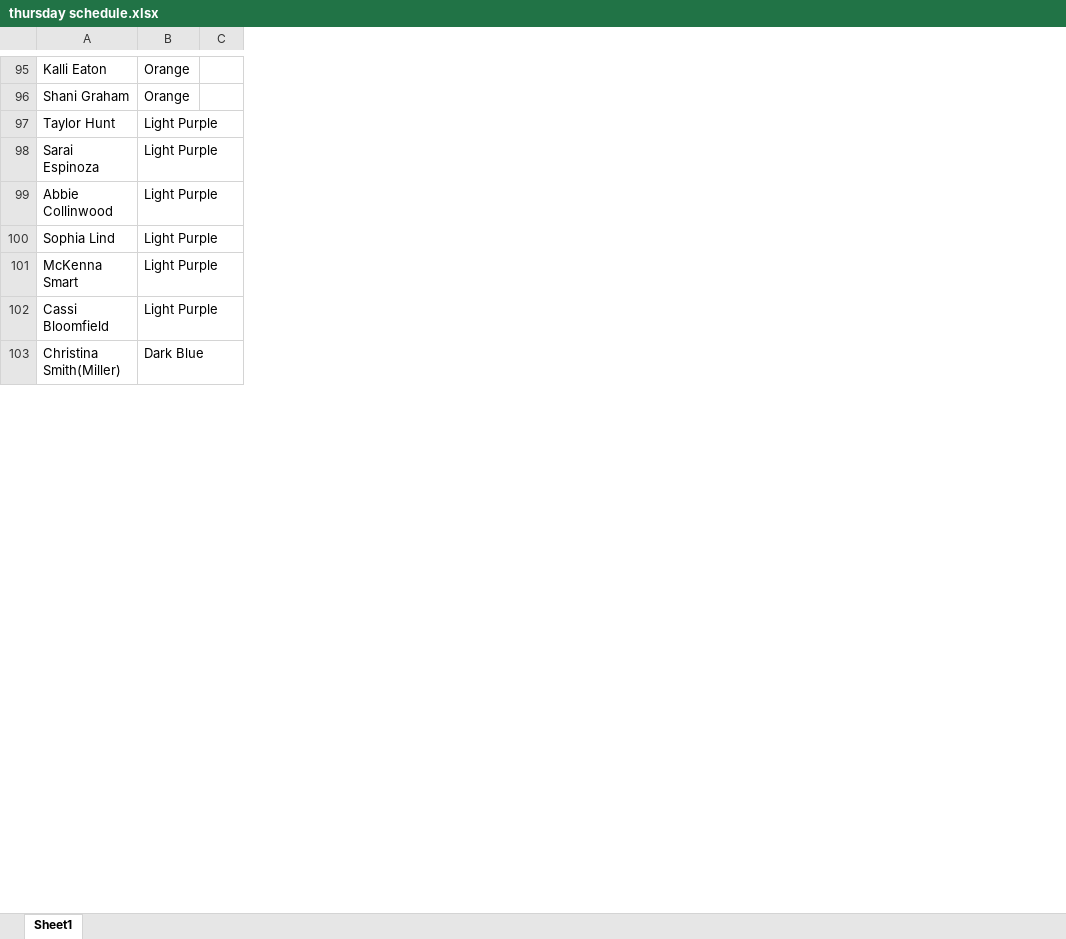
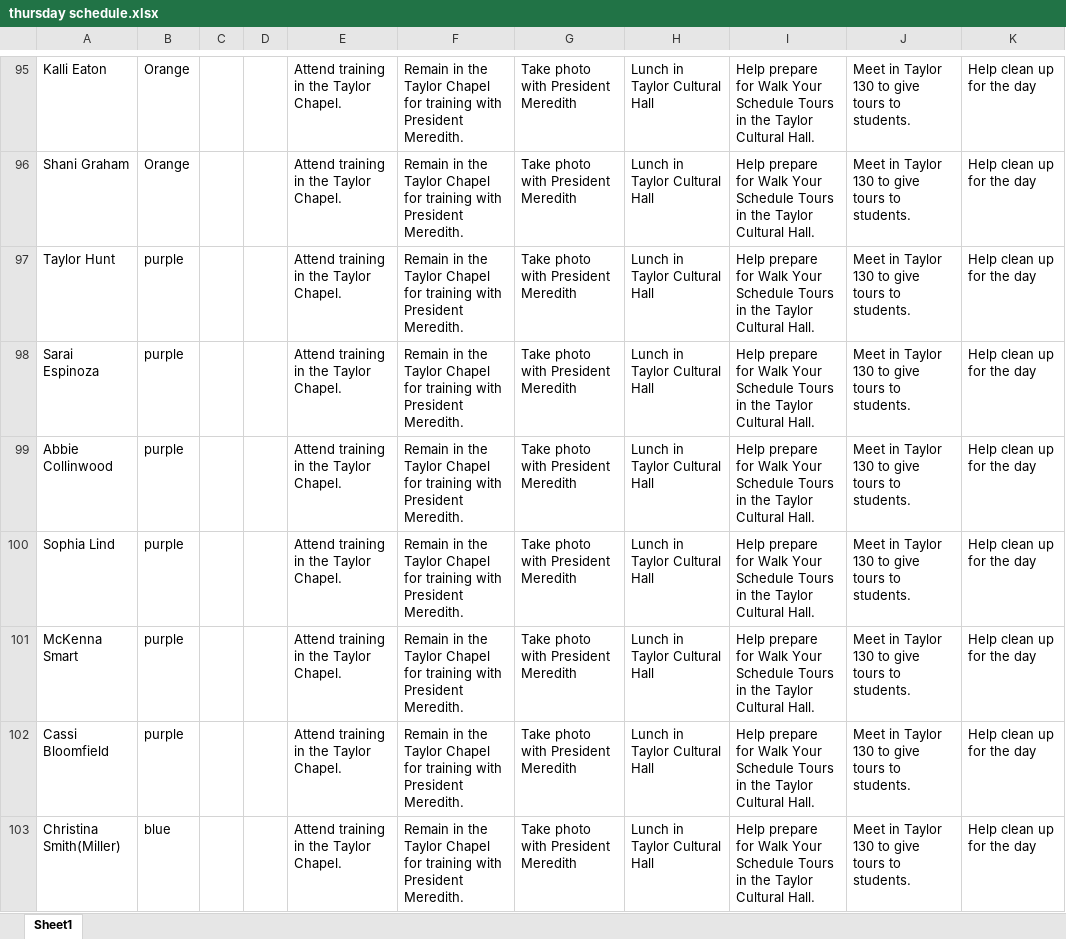
Before and after one commit to bustedchickn/nso_schedules, an Excel workbook: uploads/thursday schedule.xlsx, sheet Sheet1, drawn as a sheet; only a part is shown, gaps mark what is left out; values as stored, in another font and other column widths than the file's, no borders; the diff covers the shown part only; the diff names each change by its address in the sheet, - before the commit and + after, or states it on an @@ line.

Commit message:
Update thursday schedule.xlsx

```diff
--- a/uploads/thursday schedule.xlsx (sheet Sheet1)
+++ b/uploads/thursday schedule.xlsx (sheet Sheet1)
+column D, empty
+column E, rows 95-103: all Attend training in the Taylor Chapel.
+column F, rows 95-103: all Remain in the Taylor Chapel for training with President Meredith.
+column G, rows 95-103: all Take photo with President Meredith
+column H, rows 95-103: all Lunch in Taylor Cultural Hall
+column I, rows 95-103: all Help prepare for Walk Your Schedule Tours in the Taylor Cultural Hall.
+column J, rows 95-103: all Meet in Taylor 130 to give tours to students.
+column K, rows 95-103: all Help clean up for the day
-B97:B102: Light Purple
+B97:B102: purple
-B103: Dark Blue
+B103: blue
```
Also changed, not shown: 21 edited cells and cell formats elsewhere in this sheet.
